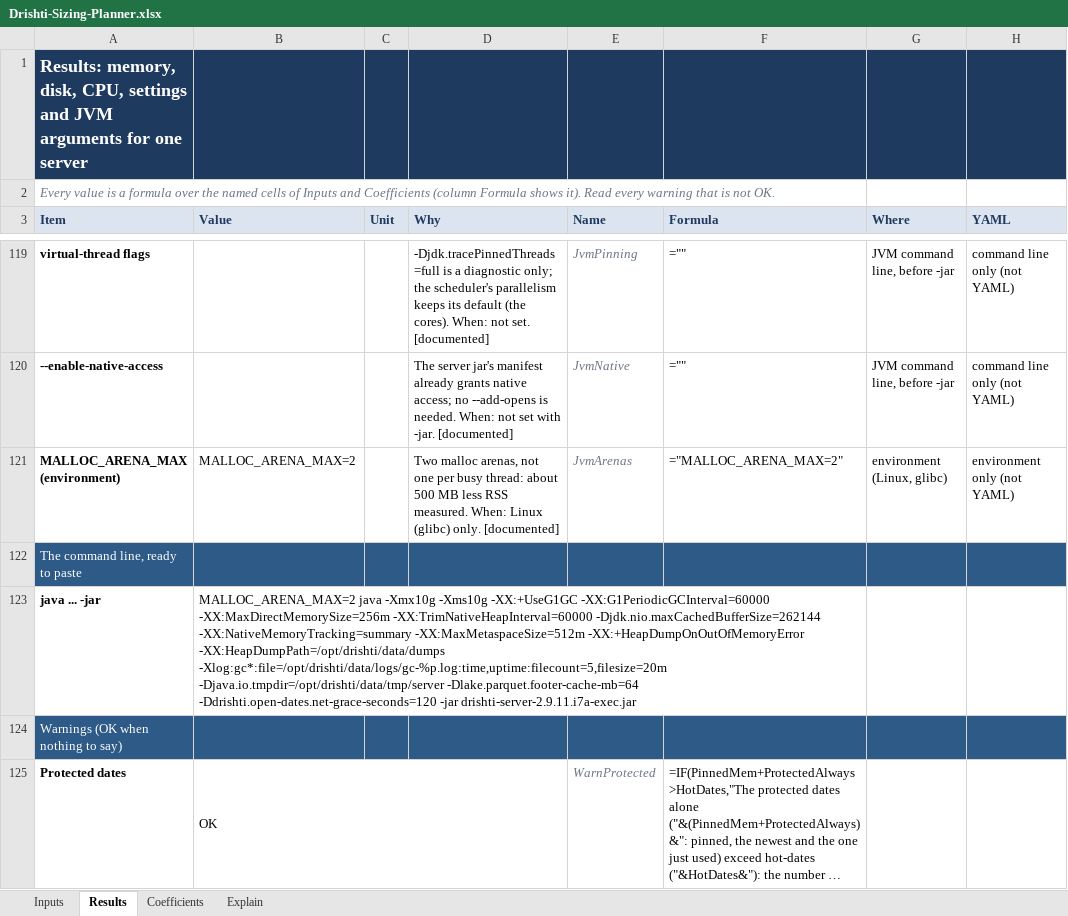
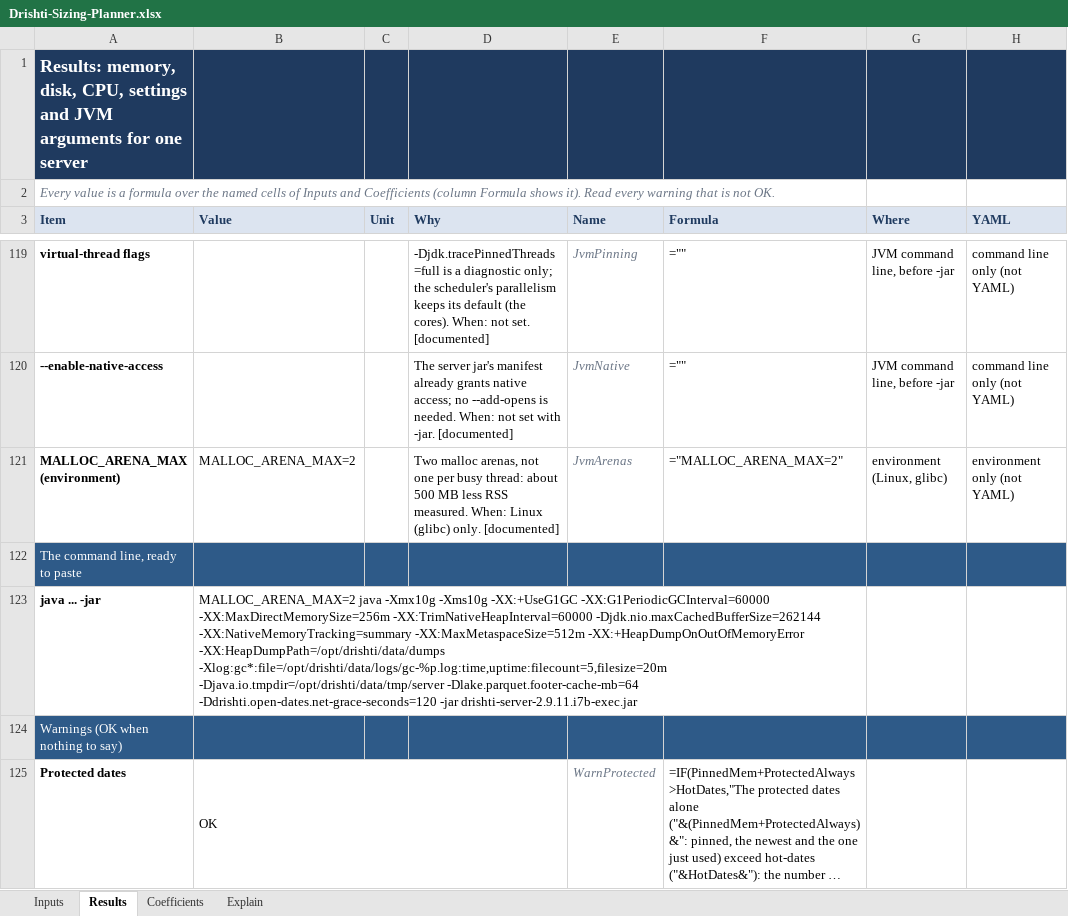
Before and after one commit to ajsinha/drishti, an Excel workbook: docs/architecture/Drishti-Sizing-Planner.xlsx, sheet Results, drawn as a sheet; only a part is shown, gaps mark what is left out; long unchanged cells end in …; values as stored, in another font and other column widths than the file's, no borders; conditional formats not drawn; the diff names each change by its address in the sheet, - before the commit and + after, or states it on an @@ line.

```diff
--- a/docs/architecture/Drishti-Sizing-Planner.xlsx (sheet Results)
+++ b/docs/architecture/Drishti-Sizing-Planner.xlsx (sheet Results)
-B123 (Value): …-Ddrishti.open-dates.net-grace-seconds=120 -jar drishti-server-2.9.11.i7a-exec.jar
+B123 (Value): …-Ddrishti.open-dates.net-grace-seconds=120 -jar drishti-server-2.9.11.i7b-exec.jar
```
Also changed, not shown: sheet Inputs, 6 other files.
